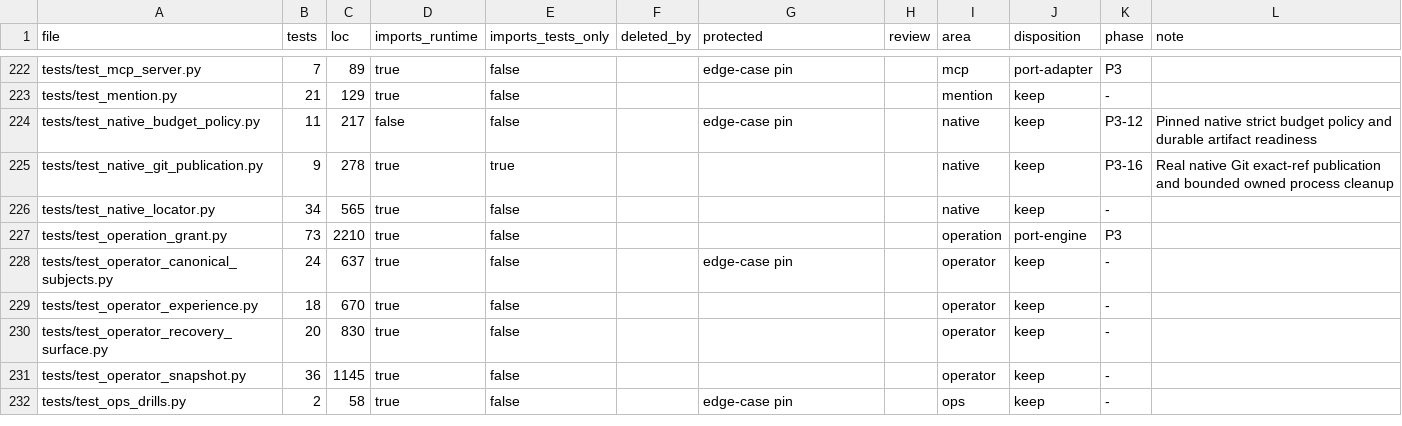
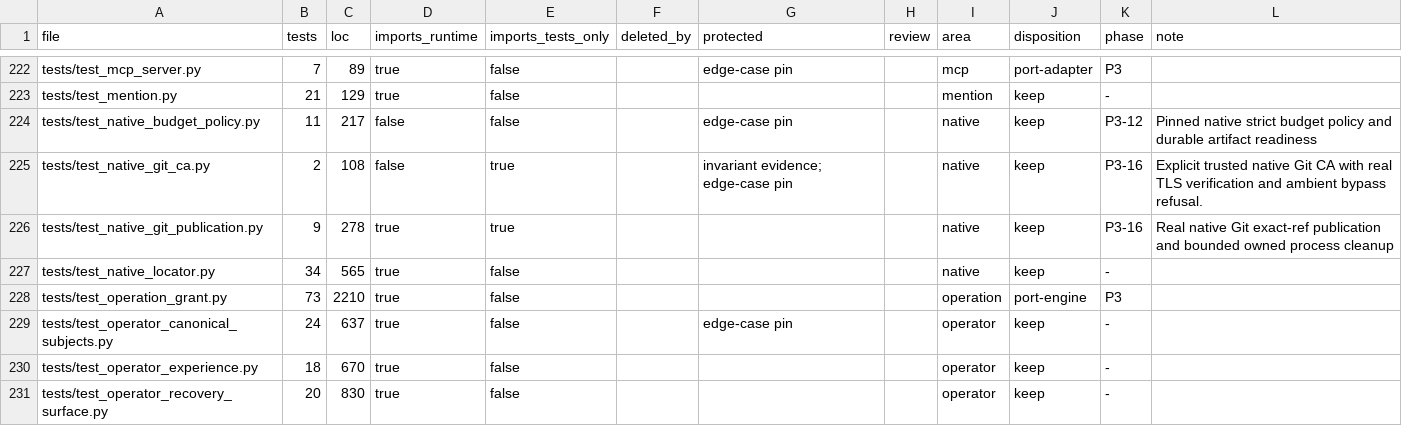
Before and after one commit to forcewake/forge, a CSV file: docs/roadmap/2026-09-29-simplification/test-ledger.csv, drawn as a sheet; only a part is shown, gaps mark what is left out; the shorter side is filled out with more unchanged rows.

Commit message:
fix(git): honor explicit native trust without ambient TLS bypass

```diff
--- a/docs/roadmap/2026-09-29-simplification/test-ledger.csv
+++ b/docs/roadmap/2026-09-29-simplification/test-ledger.csv
@@ -224,2 +224,3 @@ tests/test_mention.py,21,129,true,false,,,,mention,keep,-,
 tests/test_native_budget_policy.py,11,217,false,false,,edge-case pin,,native,keep,P3-12,Pinned native strict budget policy and durable artifact readiness
+tests/test_native_git_ca.py,2,108,false,true,,invariant evidence; edge-case pin,,native,keep,P3-16,Explicit trusted native Git CA with real TLS verification and ambient bypass refusal.
 tests/test_native_git_publication.py,9,278,true,true,,,,native,keep,P3-16,Real native Git exact-ref publication and bounded owned process cleanup
```
Also changed, not shown: 8 other files.
